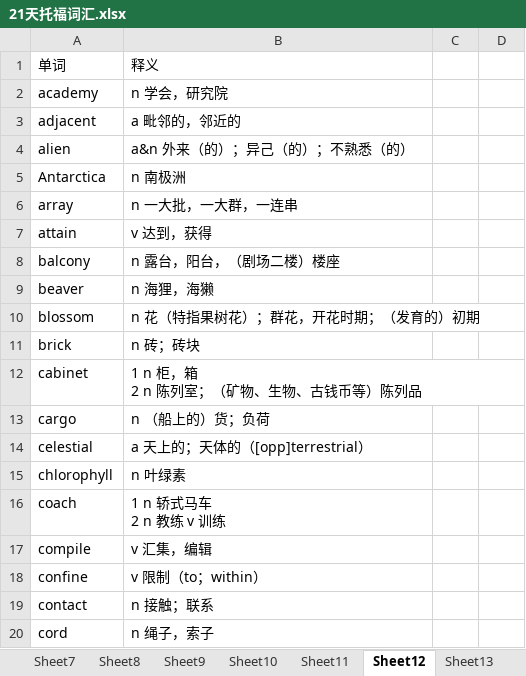
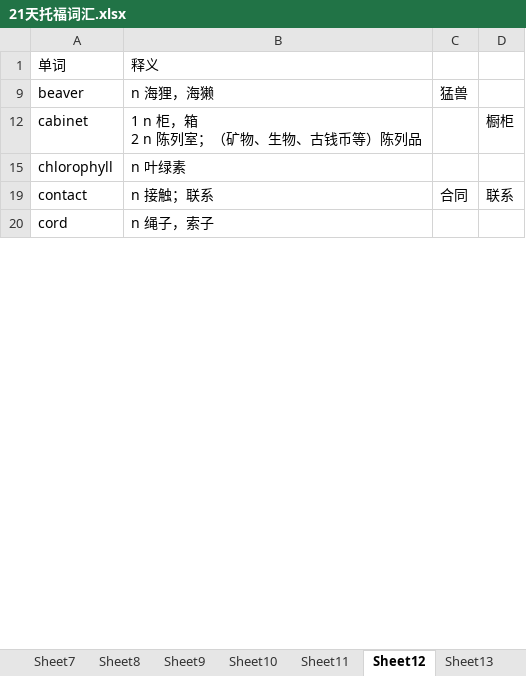
Before and after one commit to tianfr/Intensive-Listening-for-Scientific-America, an Excel workbook: 21天托福词汇.xlsx, sheet Sheet12, drawn as a sheet; only a part is shown; values as stored, in another font and other column widths than the file's, no cell formats; ↵ is a line break in a cell; the diff covers the shown part only; the diff names each change by its address in the sheet, - before the commit and + after, or states it on an @@ line.

Commit message:
Update 21天托福词汇.xlsx

```diff
--- a/21天托福词汇.xlsx (sheet Sheet12)
+++ b/21天托福词汇.xlsx (sheet Sheet12)
-row 2: academy | n 学会，研究院
-row 3: adjacent | a 毗邻的，邻近的
-row 4: alien | a&n 外来（的）；异己（的）；不熟悉（的）
-row 5: Antarctica | n 南极洲
-row 6: array | n 一大批，一大群，一连串
-row 7: attain | v 达到，获得
-row 8: balcony | n 露台，阳台，（剧场二楼）楼座
-C9: (empty)
+C9: 猛兽
-row 10: blossom | n 花（特指果树花）；群花，开花时期；（发育的）初期
-row 11: brick | n 砖；砖块
-D12: (empty)
+D12: 橱柜
-row 13: cargo | n （船上的）货；负荷
-row 14: celestial | a 天上的；天体的（[opp]terrestrial）
-row 16: coach | 1 n 轿式马车 ↵ 2 n 教练 v 训练
-row 17: compile | v 汇集，编辑
-row 18: confine | v 限制（to；within）
-C19: (empty)
+C19: 合同
-D19: (empty)
+D19: 联系
```
Also changed, not shown: 60 removed rows, 1 hidden or unhidden row and 13 edited cells elsewhere in this sheet, sheet Sheet11, cell formats, hidden cells.
